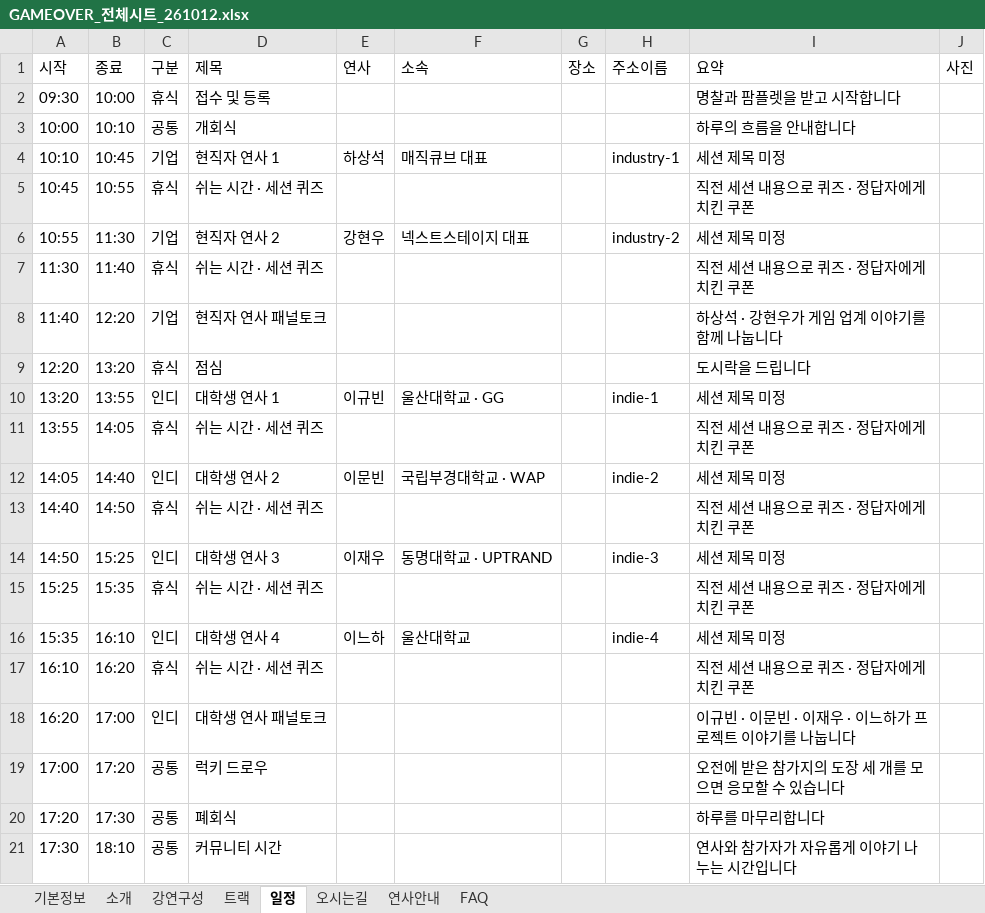
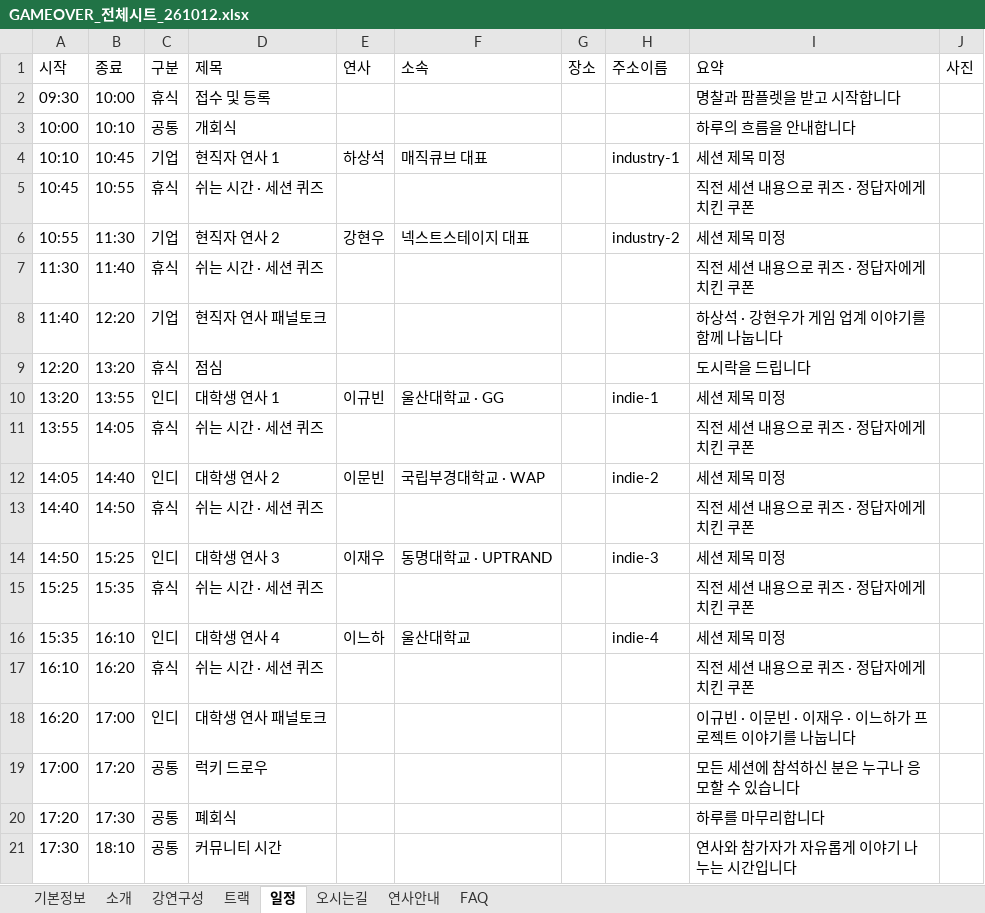
Before and after one commit to Game-Dev-Conference-GAMEOVER/GAMEOVER_Homepage, an Excel workbook: sheet-template/GAMEOVER_전체시트_261012.xlsx, sheet 일정, drawn as a sheet; values as stored, in another font and other column widths than the file's, no borders; the diff names each change by its address in the sheet, - before the commit and + after, or states it on an @@ line.

```diff
--- a/sheet-template/GAMEOVER_전체시트_261012.xlsx (sheet 일정)
+++ b/sheet-template/GAMEOVER_전체시트_261012.xlsx (sheet 일정)
-I19: 오전에 받은 참가지의 도장 세 개를 모으면 응모할 수 있습니다
+I19: 모든 세션에 참석하신 분은 누구나 응모할 수 있습니다
```
Also changed, not shown: sheet FAQ, 4 other files.
